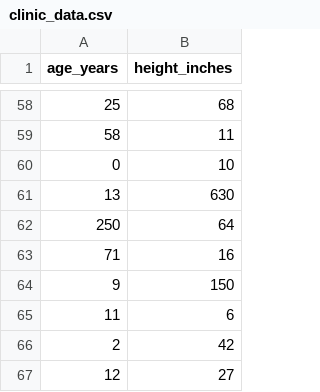
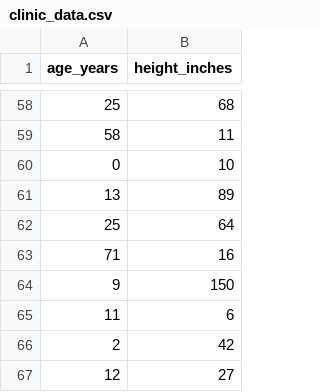
Before and after one commit to itsanibose/cintel-02-static-anomalies-customized, a CSV file: data/clinic_data.csv, drawn as a sheet; only a part is shown, gaps mark what is left out.

```diff
--- a/data/clinic_data.csv
+++ b/data/clinic_data.csv
@@ -60,4 +60,4 @@ age_years,height_inches
 0,10
-13,630
-250,64
+13,89
+25,64
 71,16
```
Also changed, not shown: artifacts/outliers.csv, 12 other files.
